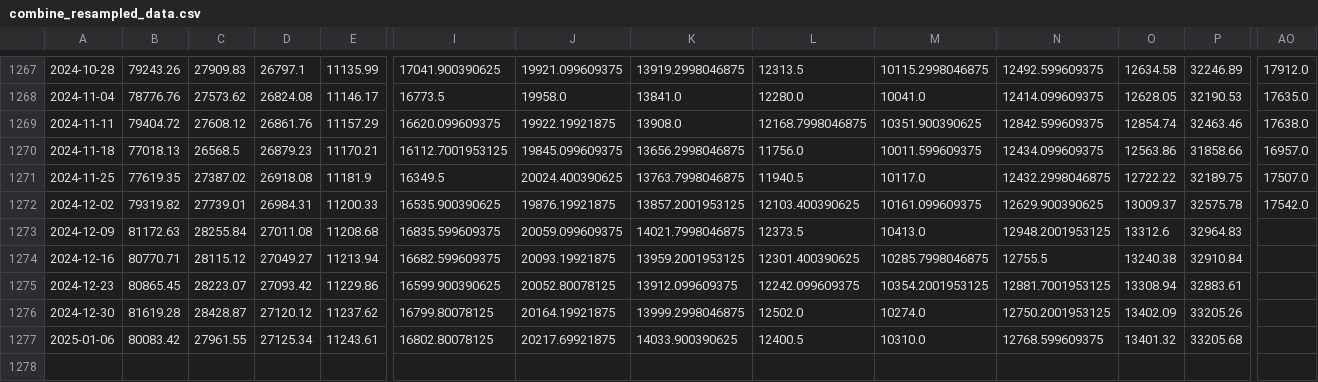
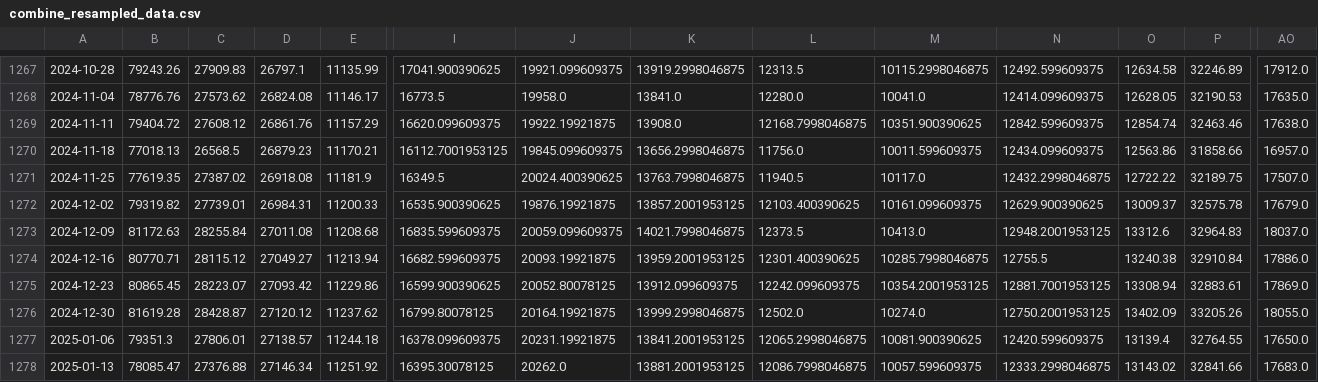
Before and after one commit to huynguyencong/huynguyencong.github.io, a CSV file: assets/data/resampled/W-MON/combine_resampled_data.csv, drawn as a sheet; only a part is shown, gaps mark what is left out; rows hold the shown columns only; the diff covers the shown part only; the diff names each change by its address in the sheet, - before the commit and + after, or states it on an @@ line.

Commit message:
Update funds data

```diff
--- a/assets/data/resampled/W-MON/combine_resampled_data.csv
+++ b/assets/data/resampled/W-MON/combine_resampled_data.csv
-AO1272: 17542.0
+AO1272: 17679.0
-AO1273: (empty)
+AO1273: 18037.0
-AO1274: (empty)
+AO1274: 17886.0
-AO1275: (empty)
+AO1275: 17869.0
-AO1276: (empty)
+AO1276: 18055.0
-B1277: 80083.42
+B1277: 79351.3
-C1277: 27961.55
+C1277: 27806.01
-D1277: 27125.34
+D1277: 27138.57
-E1277: 11243.61
+E1277: 11244.18
-I1277: 16802.80078125
+I1277: 16378.099609375
-J1277: 20217.69921875
+J1277: 20231.19921875
-K1277: 14033.900390625
+K1277: 13841.2001953125
-L1277: 12400.5
+L1277: 12065.2998046875
-M1277: 10310.0
+M1277: 10081.900390625
-N1277: 12768.599609375
+N1277: 12420.599609375
-O1277: 13401.32
+O1277: 13139.4
-P1277: 33205.68
+P1277: 32764.55
-AO1277: (empty)
+AO1277: 17650.0
+row 1278: 2025-01-13 | 78085.47 | 27376.88 | 27146.34 | 11251.92 | 16395.30078125 | 20262.0 | 13881.2001953125 | 12086.7998046875 | 10057.599609375 | 12333.2998046875 | 13143.02 | 32841.66 | 17683.0
```
Also changed, not shown: 19 edited cells elsewhere in this file.
